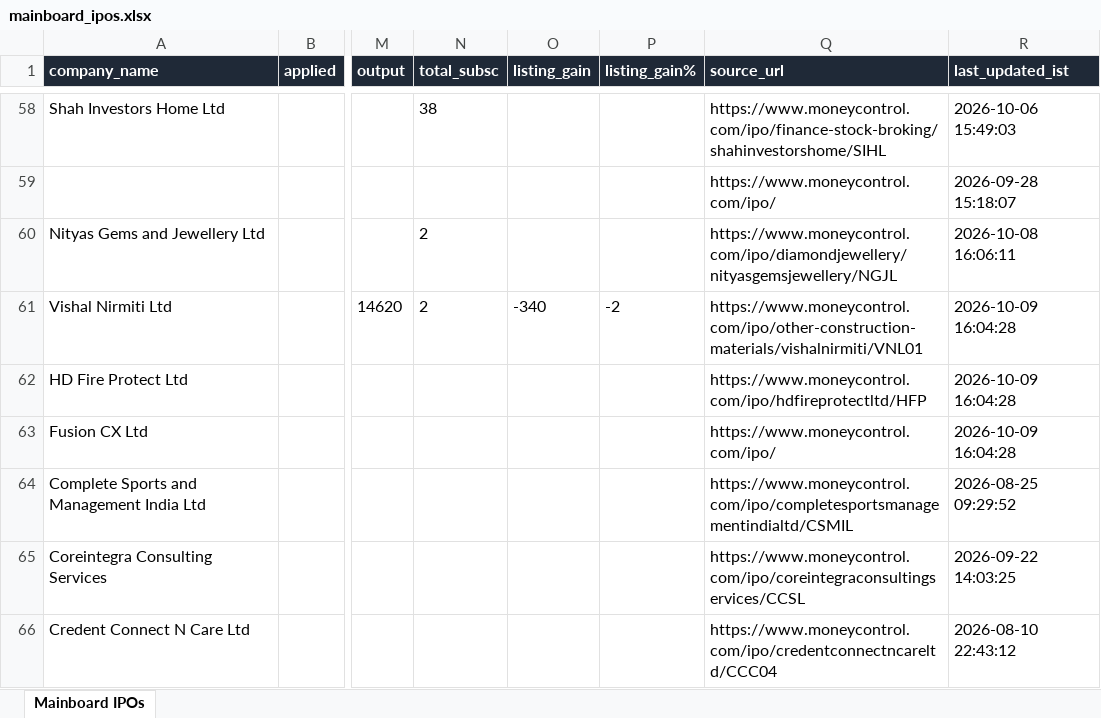
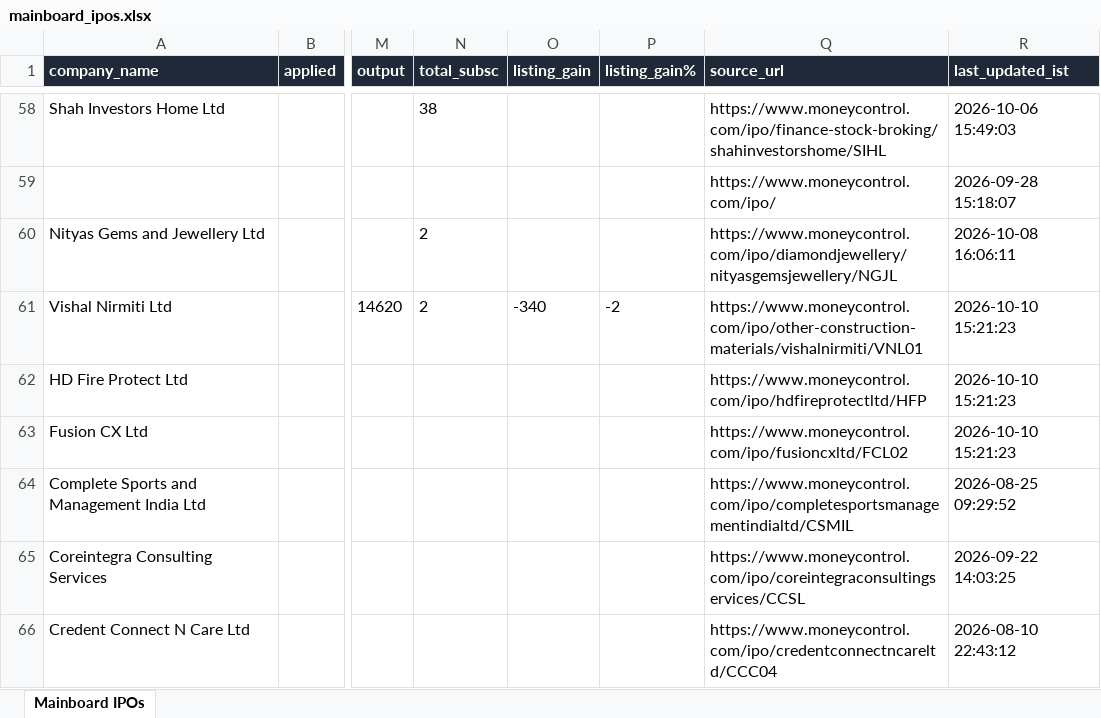
Before and after one commit to ArmanGrewal007/stonks, an Excel workbook: data/mainboard_ipos.xlsx, sheet Mainboard IPOs, drawn as a sheet; only a part is shown, gaps mark what is left out; values as stored, in another font and other column widths than the file's, no borders; the diff names each change by its address in the sheet, - before the commit and + after, or states it on an @@ line.

```diff
--- a/data/mainboard_ipos.xlsx (sheet Mainboard IPOs)
+++ b/data/mainboard_ipos.xlsx (sheet Mainboard IPOs)
-R61:R63 (last_updated_ist): 2026-10-09 16:04:28
+R61:R63 (last_updated_ist): 2026-10-10 15:21:23
-Q63 (source_url): https://www.moneycontrol.com/ipo/
+Q63 (source_url): https://www.moneycontrol.com/ipo/fusioncxltd/FCL02
```
Also changed, not shown: 2 other files.
